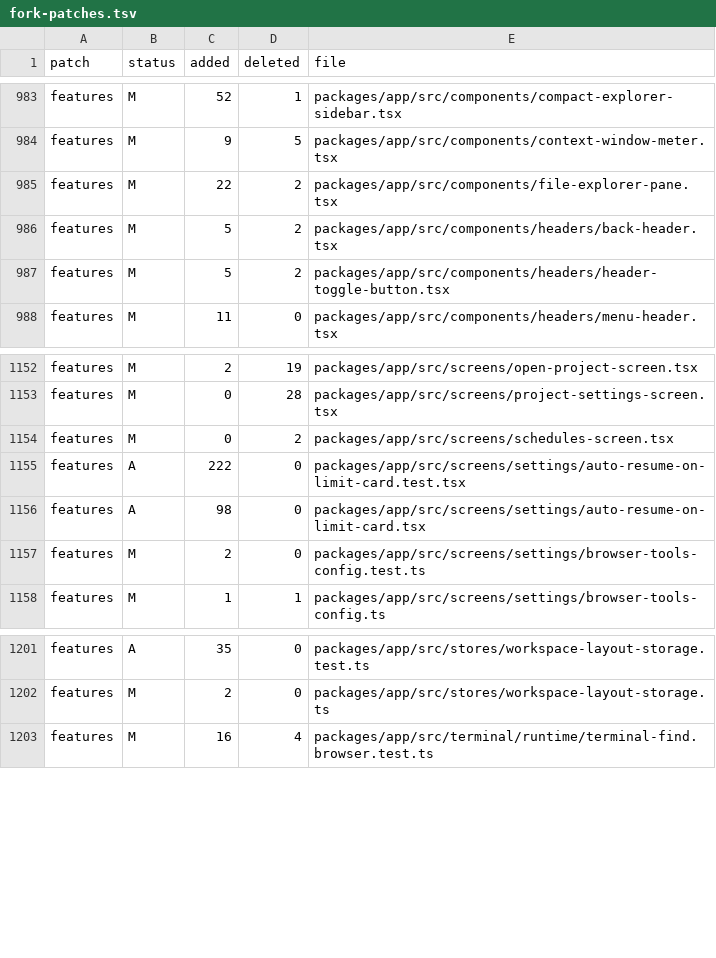
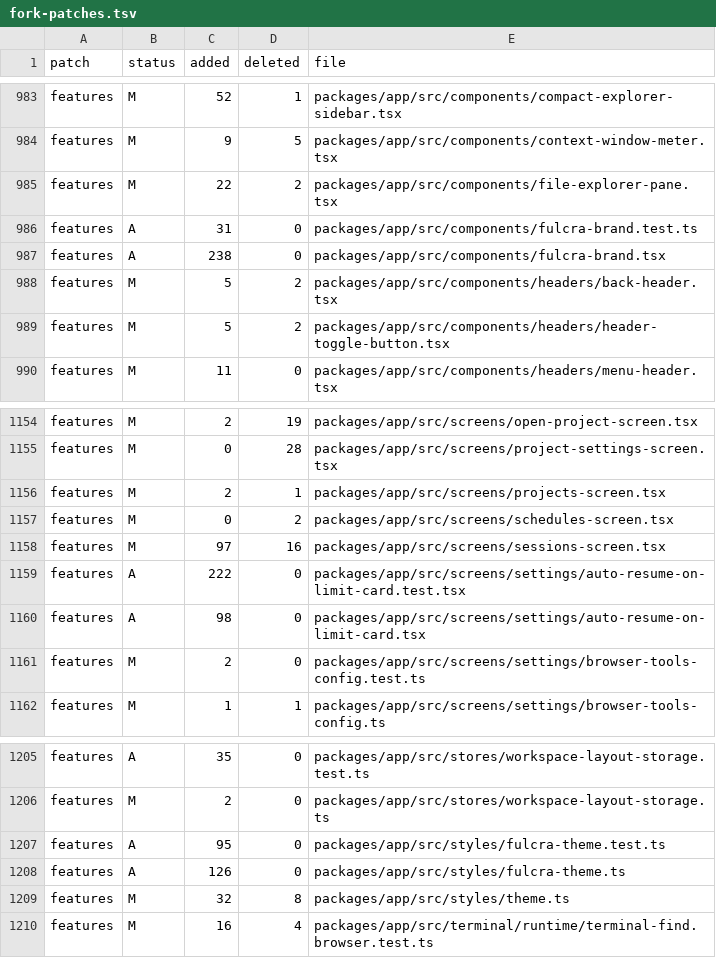
Before and after one commit to Subrising/fulcra, a TSV file: docs/fork-patches.tsv, drawn as a sheet; only a part is shown, gaps mark what is left out.

```diff
--- a/docs/fork-patches.tsv
+++ b/docs/fork-patches.tsv
@@ -985,2 +985,4 @@ features	M	9	5	packages/app/src/components/context-window-meter.tsx
 features	M	22	2	packages/app/src/components/file-explorer-pane.tsx
+features	A	31	0	packages/app/src/components/fulcra-brand.test.ts
+features	A	238	0	packages/app/src/components/fulcra-brand.tsx
 features	M	5	2	packages/app/src/components/headers/back-header.tsx
@@ -1153,3 +1155,5 @@ features	M	2	19	packages/app/src/screens/open-project-screen.tsx
 features	M	0	28	packages/app/src/screens/project-settings-screen.tsx
+features	M	2	1	packages/app/src/screens/projects-screen.tsx
 features	M	0	2	packages/app/src/screens/schedules-screen.tsx
+features	M	97	16	packages/app/src/screens/sessions-screen.tsx
 features	A	222	0	packages/app/src/screens/settings/auto-resume-on-limit-card.test.tsx
@@ -1202,2 +1206,5 @@ features	A	35	0	packages/app/src/stores/workspace-layout-storage.test.ts
 features	M	2	0	packages/app/src/stores/workspace-layout-storage.ts
+features	A	95	0	packages/app/src/styles/fulcra-theme.test.ts
+features	A	126	0	packages/app/src/styles/fulcra-theme.ts
+features	M	32	8	packages/app/src/styles/theme.ts
 features	M	16	4	packages/app/src/terminal/runtime/terminal-find.browser.test.ts
```
